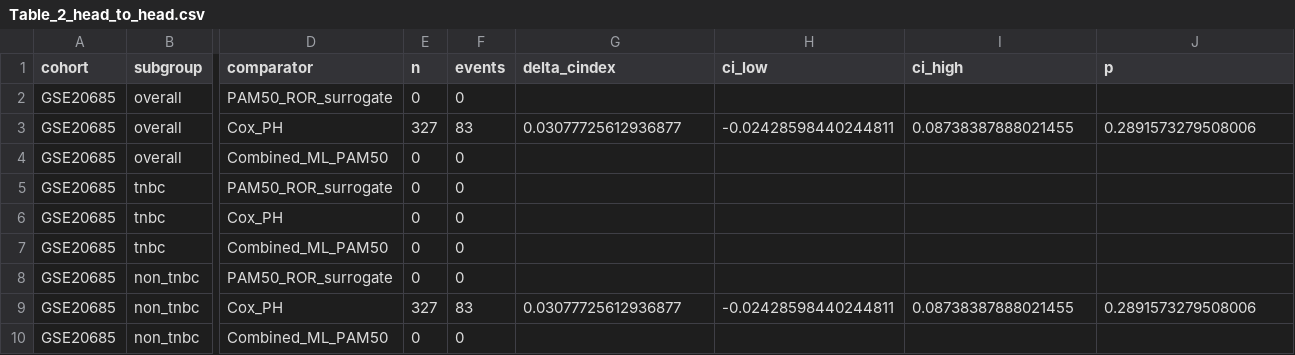
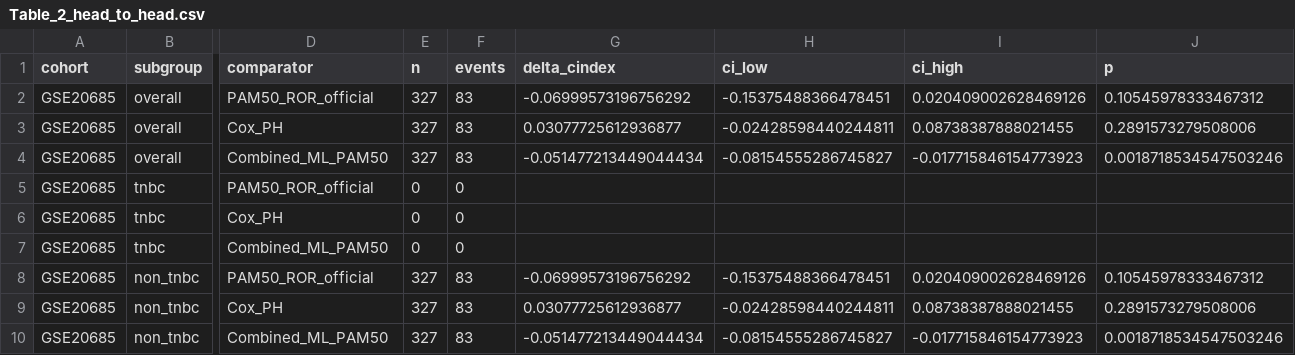
Before and after one commit to suhaanthayyil/BioInformed-BRCA-Risk, a CSV file: results/Table_2_head_to_head.csv, drawn as a sheet; only a part is shown, gaps mark what is left out; the diff covers the shown part only; the diff names each change by its address in the sheet, - before the commit and + after, or states it on an @@ line.

```diff
--- a/results/Table_2_head_to_head.csv
+++ b/results/Table_2_head_to_head.csv
-D2 (comparator): PAM50_ROR_surrogate
+D2 (comparator): PAM50_ROR_official
-E2 (n): 0
+E2 (n): 327
-F2 (events): 0
+F2 (events): 83
-G2 (delta_cindex): (empty)
+G2 (delta_cindex): -0.06999573196756292
-H2 (ci_low): (empty)
+H2 (ci_low): -0.15375488366478451
-I2 (ci_high): (empty)
+I2 (ci_high): 0.020409002628469126
-J2 (p): (empty)
+J2 (p): 0.10545978333467312
-E4 (n): 0
+E4 (n): 327
-F4 (events): 0
+F4 (events): 83
-G4 (delta_cindex): (empty)
+G4 (delta_cindex): -0.051477213449044434
-H4 (ci_low): (empty)
+H4 (ci_low): -0.08154555286745827
-I4 (ci_high): (empty)
+I4 (ci_high): -0.017715846154773923
-J4 (p): (empty)
+J4 (p): 0.0018718534547503246
-D5 (comparator): PAM50_ROR_surrogate
+D5 (comparator): PAM50_ROR_official
-D8 (comparator): PAM50_ROR_surrogate
+D8 (comparator): PAM50_ROR_official
-E8 (n): 0
+E8 (n): 327
-F8 (events): 0
+F8 (events): 83
-G8 (delta_cindex): (empty)
+G8 (delta_cindex): -0.06999573196756292
-H8 (ci_low): (empty)
+H8 (ci_low): -0.15375488366478451
-I8 (ci_high): (empty)
+I8 (ci_high): 0.020409002628469126
-J8 (p): (empty)
+J8 (p): 0.10545978333467312
-E10 (n): 0
+E10 (n): 327
-F10 (events): 0
+F10 (events): 83
-G10 (delta_cindex): (empty)
+G10 (delta_cindex): -0.051477213449044434
-H10 (ci_low): (empty)
+H10 (ci_low): -0.08154555286745827
-I10 (ci_high): (empty)
+I10 (ci_high): -0.017715846154773923
-J10 (p): (empty)
+J10 (p): 0.0018718534547503246
```
Also changed, not shown: 109 edited cells elsewhere in this file, results/06_external_model_predictions.csv, results/Table_1_ml_external_validation.csv, 14 other files.
